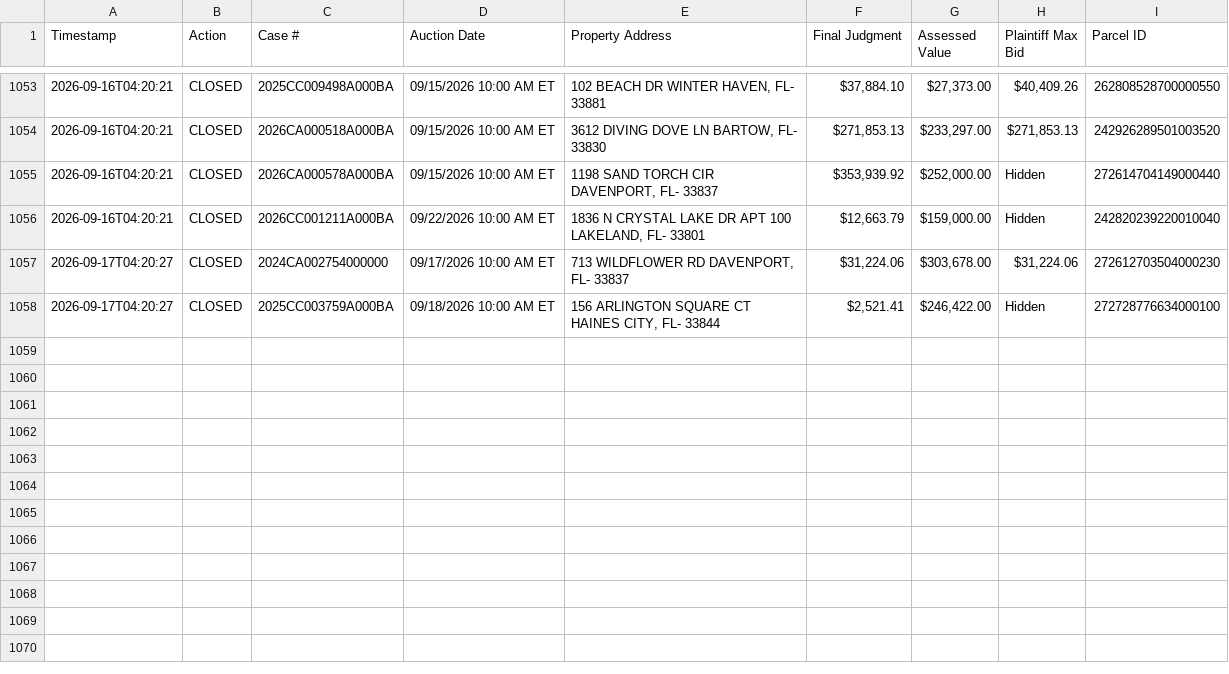
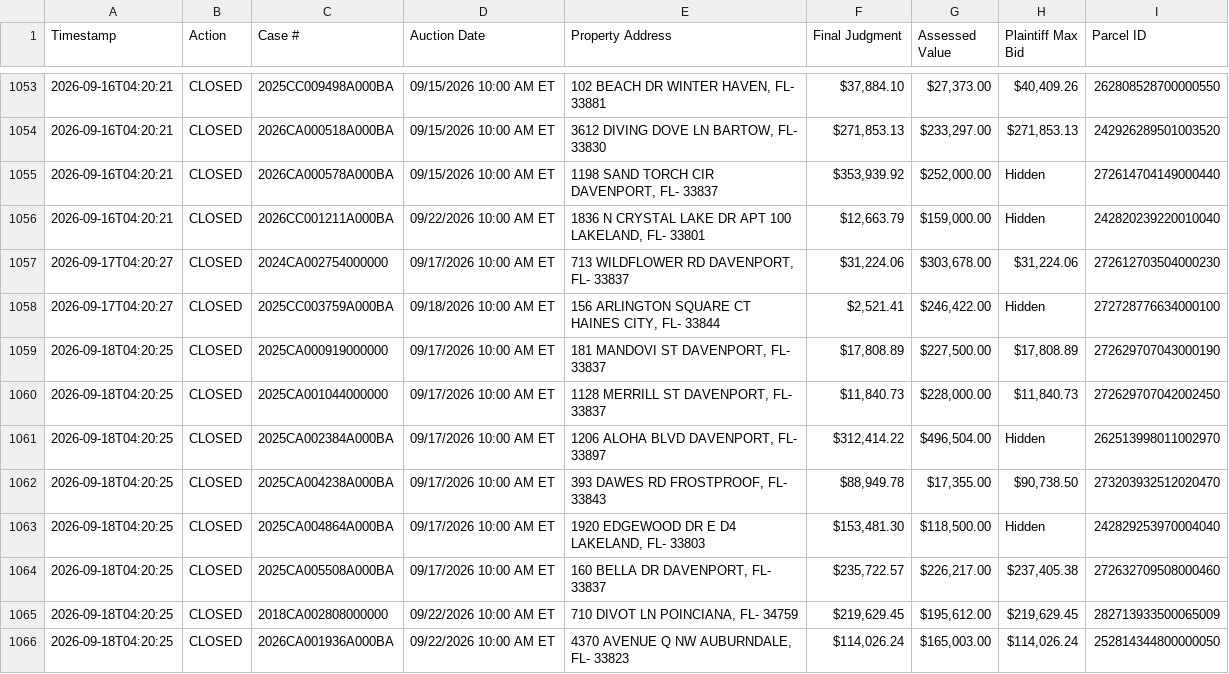
Before and after one commit to figlesias7/realforeclose-polk, a CSV file: data/event_log.csv, drawn as a sheet; only a part is shown, gaps mark what is left out; the diff names each change by its address in the sheet, - before the commit and + after, or states it on an @@ line.

```diff
--- a/data/event_log.csv
+++ b/data/event_log.csv
+row 1059: 2026-09-18T04:20:25 | CLOSED | 2025CA000919000000 | 09/17/2026 10:00 AM ET | 181 MANDOVI ST DAVENPORT, FL- 33837 | $17,808.89 | $227,500.00 | $17,808.89 | 272629707043000190
+row 1060: 2026-09-18T04:20:25 | CLOSED | 2025CA001044000000 | 09/17/2026 10:00 AM ET | 1128 MERRILL ST DAVENPORT, FL- 33837 | $11,840.73 | $228,000.00 | $11,840.73 | 272629707042002450
+row 1061: 2026-09-18T04:20:25 | CLOSED | 2025CA002384A000BA | 09/17/2026 10:00 AM ET | 1206 ALOHA BLVD DAVENPORT, FL- 33897 | $312,414.22 | $496,504.00 | Hidden | 262513998011002970
+row 1062: 2026-09-18T04:20:25 | CLOSED | 2025CA004238A000BA | 09/17/2026 10:00 AM ET | 393 DAWES RD FROSTPROOF, FL- 33843 | $88,949.78 | $17,355.00 | $90,738.50 | 273203932512020470
+row 1063: 2026-09-18T04:20:25 | CLOSED | 2025CA004864A000BA | 09/17/2026 10:00 AM ET | 1920 EDGEWOOD DR E D4 LAKELAND, FL- 33803 | $153,481.30 | $118,500.00 | Hidden | 242829253970004040
+row 1064: 2026-09-18T04:20:25 | CLOSED | 2025CA005508A000BA | 09/17/2026 10:00 AM ET | 160 BELLA DR DAVENPORT, FL- 33837 | $235,722.57 | $226,217.00 | $237,405.38 | 272632709508000460
+row 1065: 2026-09-18T04:20:25 | CLOSED | 2018CA002808000000 | 09/22/2026 10:00 AM ET | 710 DIVOT LN POINCIANA, FL- 34759 | $219,629.45 | $195,612.00 | $219,629.45 | 282713933500065009
+row 1066: 2026-09-18T04:20:25 | CLOSED | 2026CA001936A000BA | 09/22/2026 10:00 AM ET | 4370 AVENUE Q NW AUBURNDALE, FL- 33823 | $114,026.24 | $165,003.00 | $114,026.24 | 252814344800000050
```
Also changed, not shown: 3 other files.
